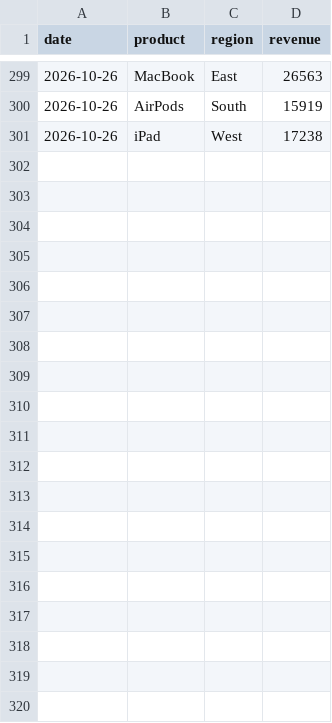
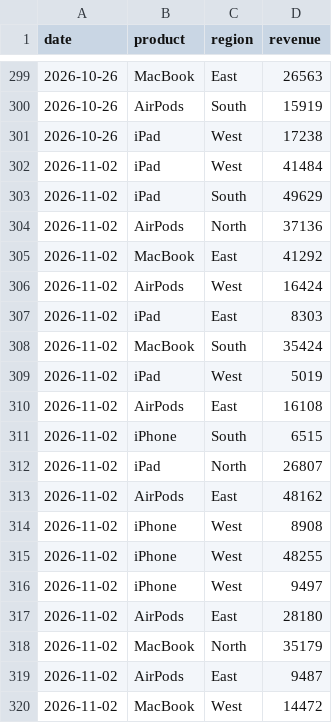
Before and after one commit to Trenchov/Sales-AutoUpdate, a CSV file: sales.csv, drawn as a sheet; only a part is shown, gaps mark what is left out; the diff covers the shown part only; the diff names each change by its address in the sheet, - before the commit and + after, or states it on an @@ line.

```diff
--- a/sales.csv
+++ b/sales.csv
+row 302: 2026-11-02 | iPad | West | 41484
+row 303: 2026-11-02 | iPad | South | 49629
+row 304: 2026-11-02 | AirPods | North | 37136
+row 305: 2026-11-02 | MacBook | East | 41292
+row 306: 2026-11-02 | AirPods | West | 16424
+row 307: 2026-11-02 | iPad | East | 8303
+row 308: 2026-11-02 | MacBook | South | 35424
+row 309: 2026-11-02 | iPad | West | 5019
+row 310: 2026-11-02 | AirPods | East | 16108
+row 311: 2026-11-02 | iPhone | South | 6515
+row 312: 2026-11-02 | iPad | North | 26807
+row 313: 2026-11-02 | AirPods | East | 48162
+row 314: 2026-11-02 | iPhone | West | 8908
+row 315: 2026-11-02 | iPhone | West | 48255
+row 316: 2026-11-02 | iPhone | West | 9497
+row 317: 2026-11-02 | AirPods | East | 28180
+row 318: 2026-11-02 | MacBook | North | 35179
+row 319: 2026-11-02 | AirPods | East | 9487
+row 320: 2026-11-02 | MacBook | West | 14472
```
Also changed, not shown: 31 added rows elsewhere in this file.
